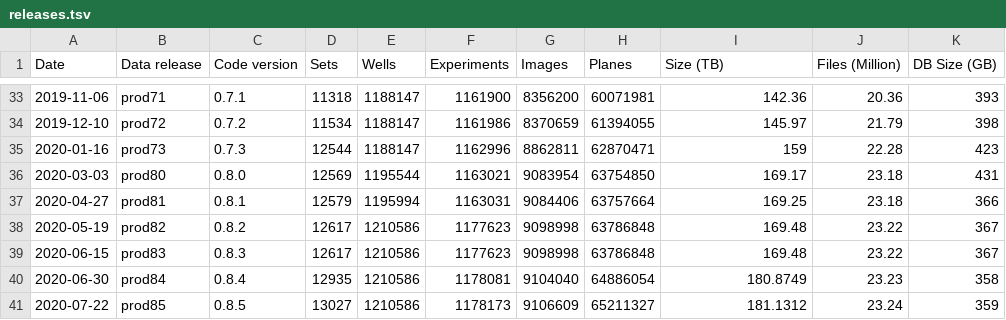
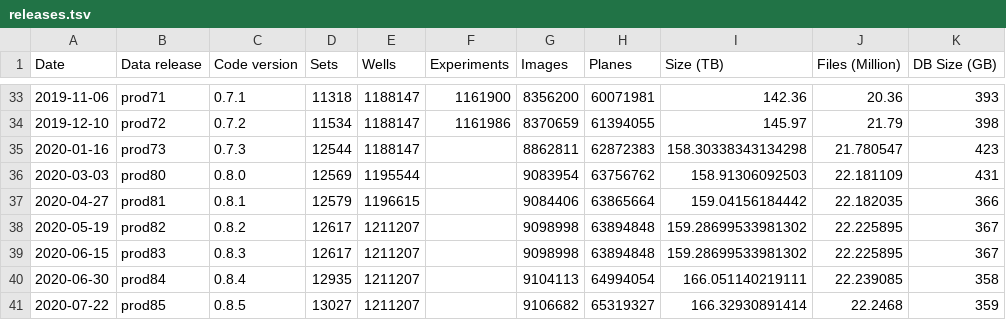
Before and after one commit to IDR/idr.openmicroscopy.org, a TSV file: _data/releases.tsv, drawn as a sheet; only a part is shown, gaps mark what is left out.

Commit message:
Recompute release stats for prod73 -> prod85

```diff
--- a/_data/releases.tsv
+++ b/_data/releases.tsv
@@ -34,8 +34,8 @@ Date	Data release	Code version	Sets	Wells	Experiments	Images	Planes	Size (TB)	Fi
 2019-12-10	prod72	0.7.2	11534	1188147	1161986	8370659	61394055	145.97	21.79	398
-2020-01-16	prod73	0.7.3	12544	1188147	1162996	8862811	62870471	159	22.28	423
-2020-03-03	prod80	0.8.0	12569	1195544	1163021	9083954	63754850	169.17	23.18	431
-2020-04-27	prod81	0.8.1	12579	1195994	1163031	9084406	63757664	169.25	23.18	366
-2020-05-19	prod82	0.8.2	12617	1210586	1177623	9098998	63786848	169.48	23.22	367
-2020-06-15	prod83	0.8.3	12617	1210586	1177623	9098998	63786848	169.48	23.22	367
-2020-06-30	prod84	0.8.4	12935	1210586	1178081	9104040	64886054	180.8749	23.23	358
-2020-07-22	prod85	0.8.5	13027	1210586	1178173	9106609	65211327	181.1312	23.24	359
+2020-01-16	prod73	0.7.3	12544	1188147		8862811	62872383	158.30338343134298	21.780547	423
+2020-03-03	prod80	0.8.0	12569	1195544		9083954	63756762	158.91306092503	22.181109	431
+2020-04-27	prod81	0.8.1	12579	1196615		9084406	63865664	159.04156184442	22.182035	366
+2020-05-19	prod82	0.8.2	12617	1211207		9098998	63894848	159.28699533981302	22.225895	367
+2020-06-15	prod83	0.8.3	12617	1211207		9098998	63894848	159.28699533981302	22.225895	367
+2020-06-30	prod84	0.8.4	12935	1211207		9104113	64994054	166.051140219111	22.239085	358
+2020-07-22	prod85	0.8.5	13027	1211207		9106682	65319327	166.32930891414	22.2468	359
```
